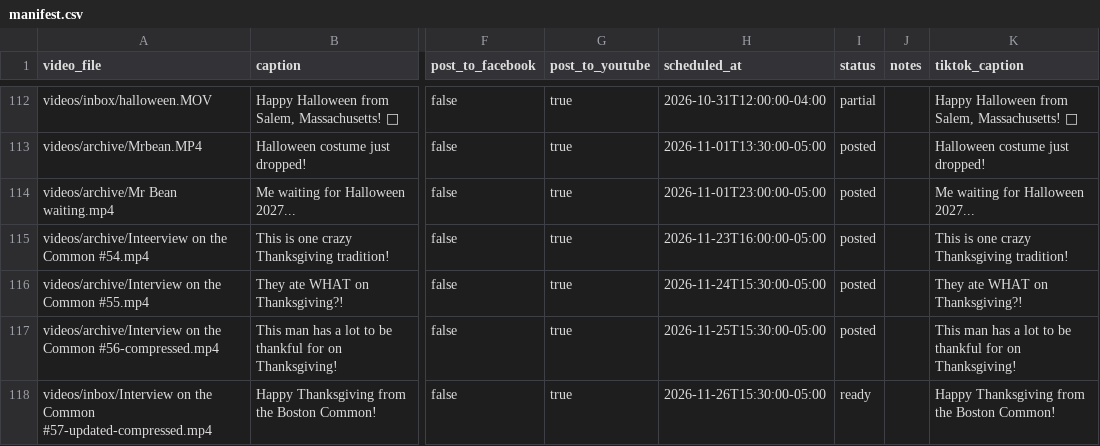
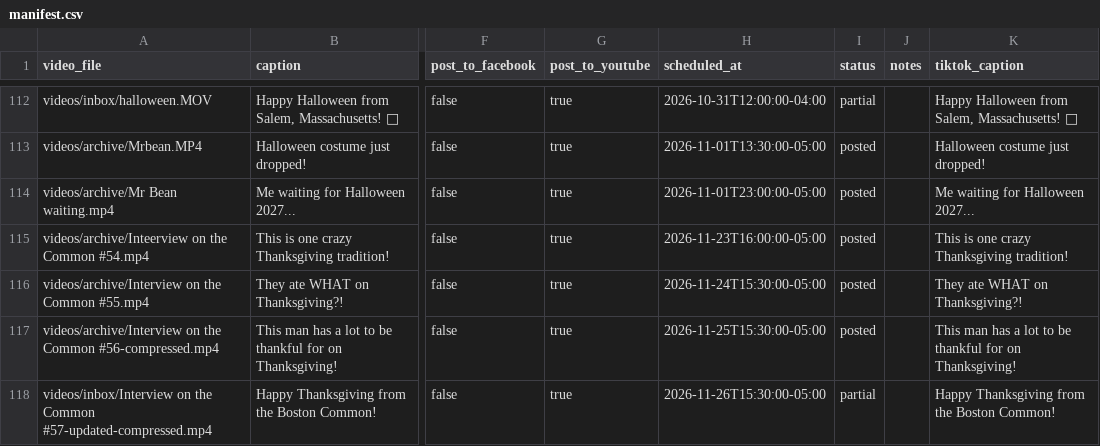
Before and after one commit to davidshapiro13/AutomatedContentUpload, a CSV file: manifests/manifest.csv, drawn as a sheet; only a part is shown, gaps mark what is left out; the diff names each change by its address in the sheet, - before the commit and + after, or states it on an @@ line.

```diff
--- a/manifests/manifest.csv
+++ b/manifests/manifest.csv
-I118 (status): ready
+I118 (status): partial
```
Also changed, not shown: 1 other file.
